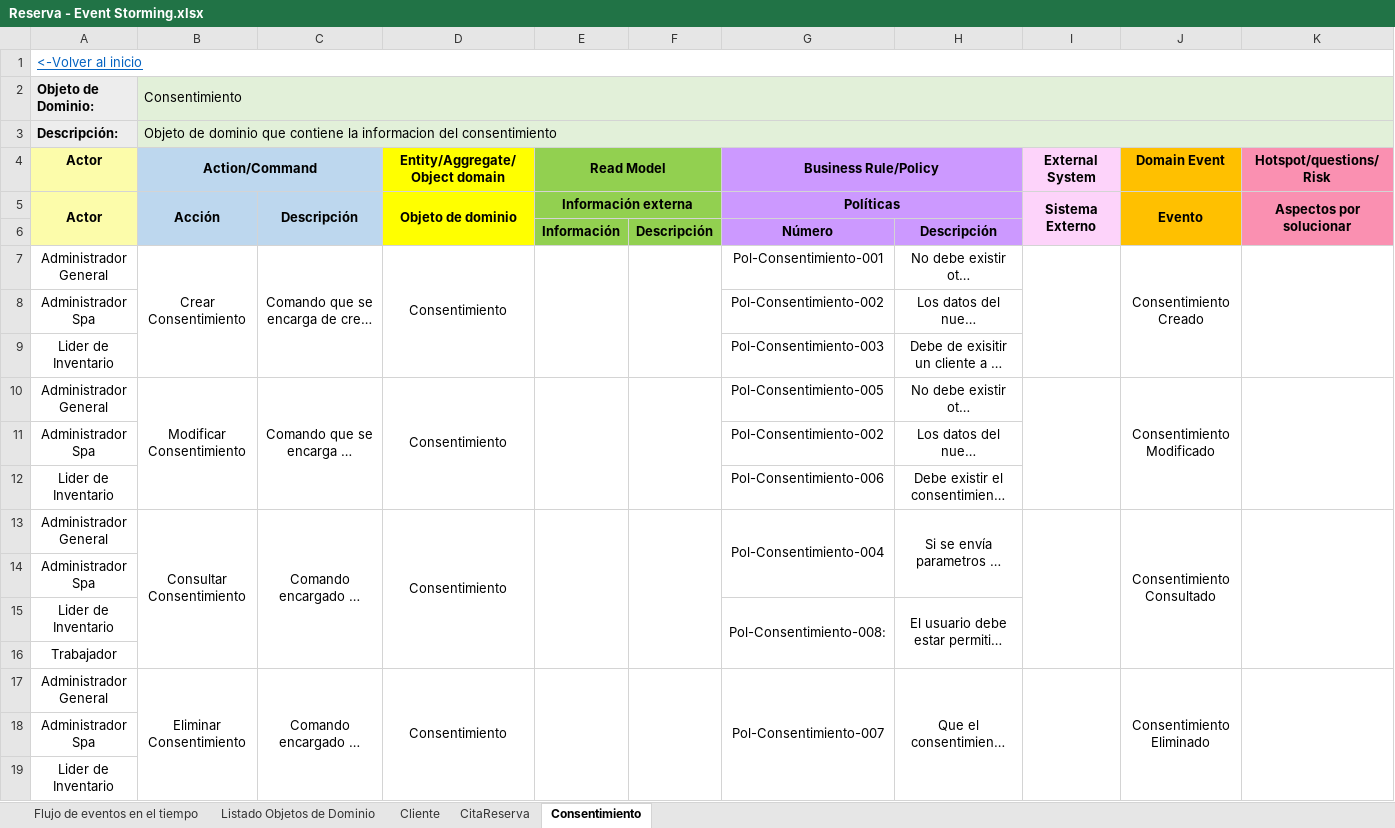
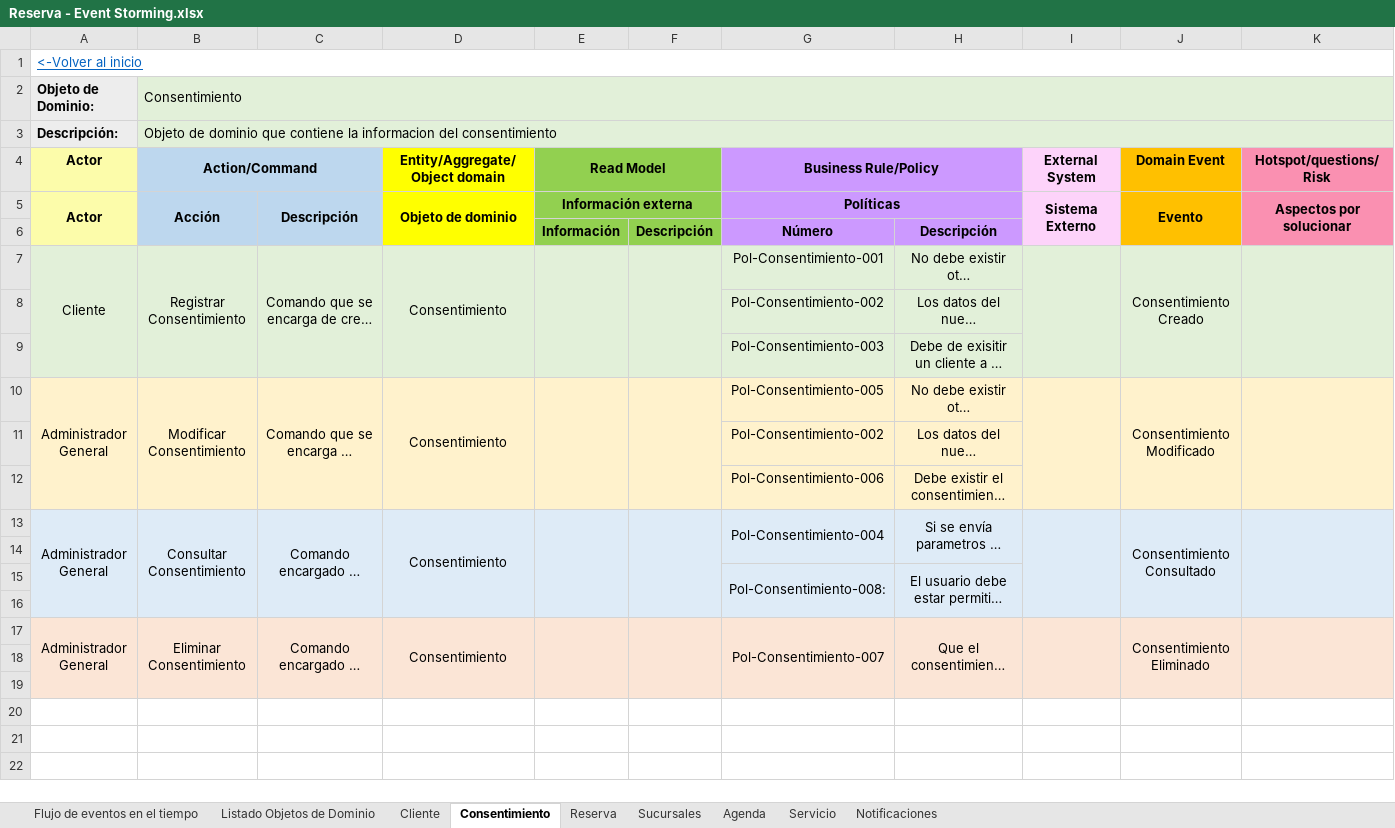
Before and after one commit to cristianospina/DOO, an Excel workbook: SpaOnline/EventStorming/Reserva - Event Storming.xlsx, sheet Consentimiento, drawn as a sheet; only a part is shown; long unchanged cells end in …; values as stored, in another font and other column widths than the file's, no borders; the diff covers the shown part only; the diff names each change by its address in the sheet, - before the commit and + after, or states it on an @@ line.

Commit message:
Avance Event Storming

```diff
--- a/SpaOnline/EventStorming/Reserva - Event Storming.xlsx (sheet Consentimiento)
+++ b/SpaOnline/EventStorming/Reserva - Event Storming.xlsx (sheet Consentimiento)
-sheet tab: CitaReserva
+sheet tab: Reserva
+sheet tab: Sucursales
+sheet tab: Agenda
+sheet tab: Servicio
+sheet tab: Notificaciones
@@ sheet tab order changed: Flujo de eventos en el tiempo | Listado Objetos de Dominio | Cliente | Consentimiento | Reserva | Sucursales | Agenda | Servicio | Notificaciones @@
-A7 (Actor): Administrador General
+A7 (Actor): Cliente
-A7:K9 fill: none
+A7:K9 fill: #E2F0D9
+A7:A9 merged
-B7 (Action/Command): Crear Consentimiento
+B7 (Action/Command): Registrar Consentimiento
-A8 (Actor): Administrador Spa
+A8 (Actor): (empty)
-A9 (Actor): Lider de Inventario
+A9 (Actor): (empty)
-A10:K12 fill: none
+A10:K12 fill: #FFF2CC
+A10:A12 merged
-A11 (Actor): Administrador Spa
+A11 (Actor): (empty)
-A12 (Actor): Lider de Inventario
+A12 (Actor): (empty)
-A13:K16 fill: none
+A13:K16 fill: #DEEBF7
+A13:A16 merged
-A14 (Actor): Administrador Spa
+A14 (Actor): (empty)
-A15 (Actor): Lider de Inventario
+A15 (Actor): (empty)
-A16 (Actor): Trabajador
+A16 (Actor): (empty)
-A17:K19 fill: none
+A17:K19 fill: #FBE5D6
+A17:A19 merged
-A18 (Actor): Administrador Spa
+A18 (Actor): (empty)
-A19 (Actor): Lider de Inventario
+A19 (Actor): (empty)
```
Also changed, not shown: cell formats elsewhere in this sheet, sheet Reserva, sheet Cliente, sheet Listado Objetos de Dominio, charts or pictures, SpaOnline/EventStorming/Notificacion - Event Storming.xlsx, SpaOnline/EventStorming/Pagos - Event Storming.xlsx, 6 other files.
